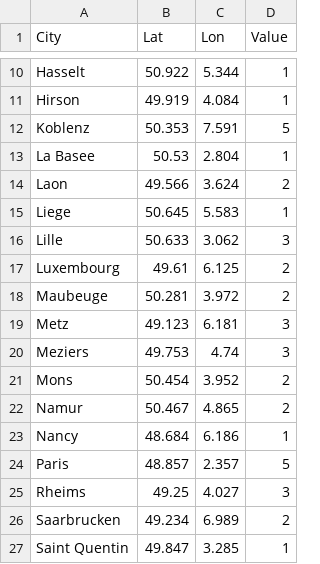
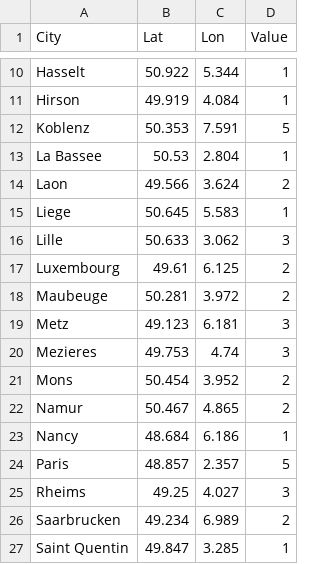
Before and after one commit to benlevy41/1914, a CSV file: assets/board_setup/cities.csv, drawn as a sheet; only a part is shown, gaps mark what is left out.

```diff
--- a/assets/board_setup/cities.csv
+++ b/assets/board_setup/cities.csv
@@ -12,3 +12,3 @@ Hirson,49.919,4.084,1
 Koblenz,50.353,7.591,5
-La Basee,50.53,2.804,1
+La Bassee,50.53,2.804,1
 Laon,49.566,3.624,2
@@ -19,3 +19,3 @@ Maubeuge,50.281,3.972,2
 Metz,49.123,6.181,3
-Meziers,49.753,4.74,3
+Mezieres,49.753,4.74,3
 Mons,50.454,3.952,2
```
Also changed, not shown: assets/board_setup/roads.csv, 34 other files.
